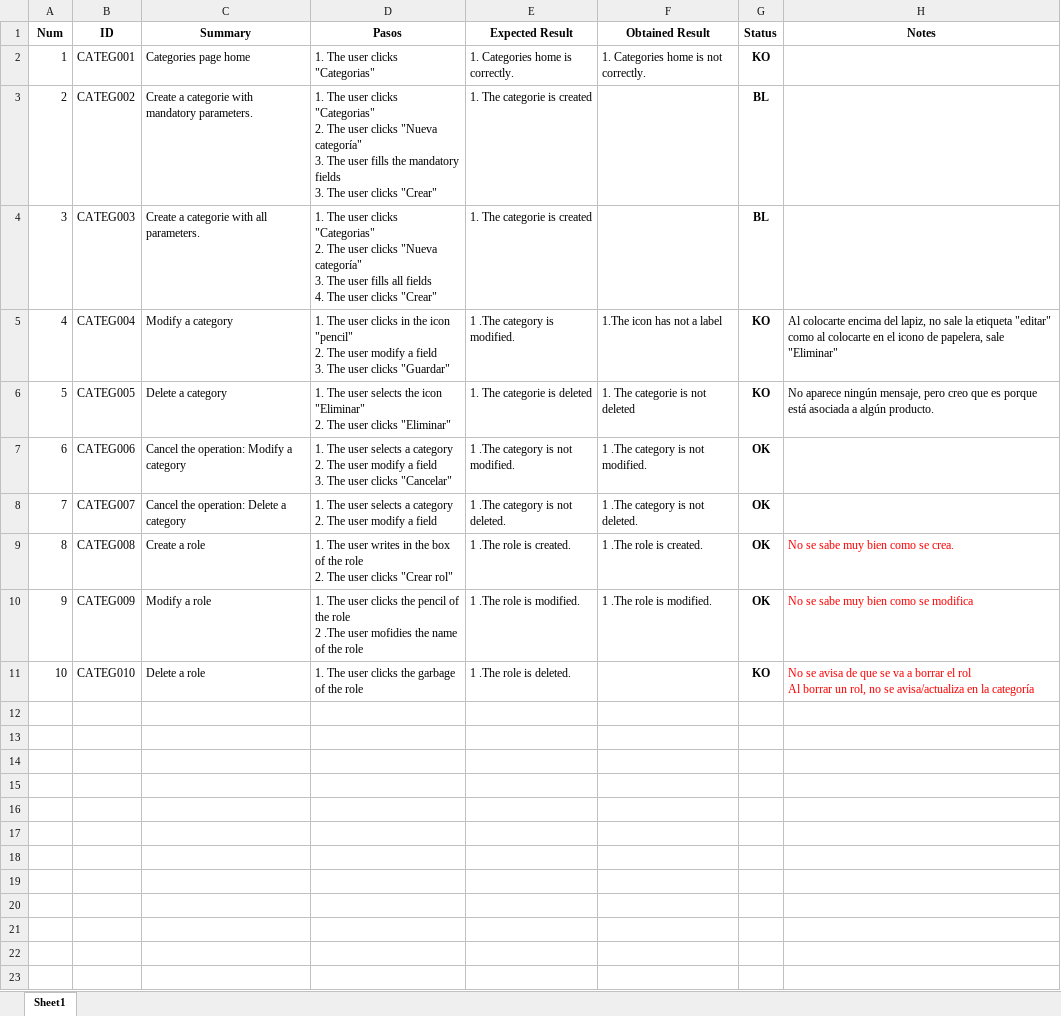
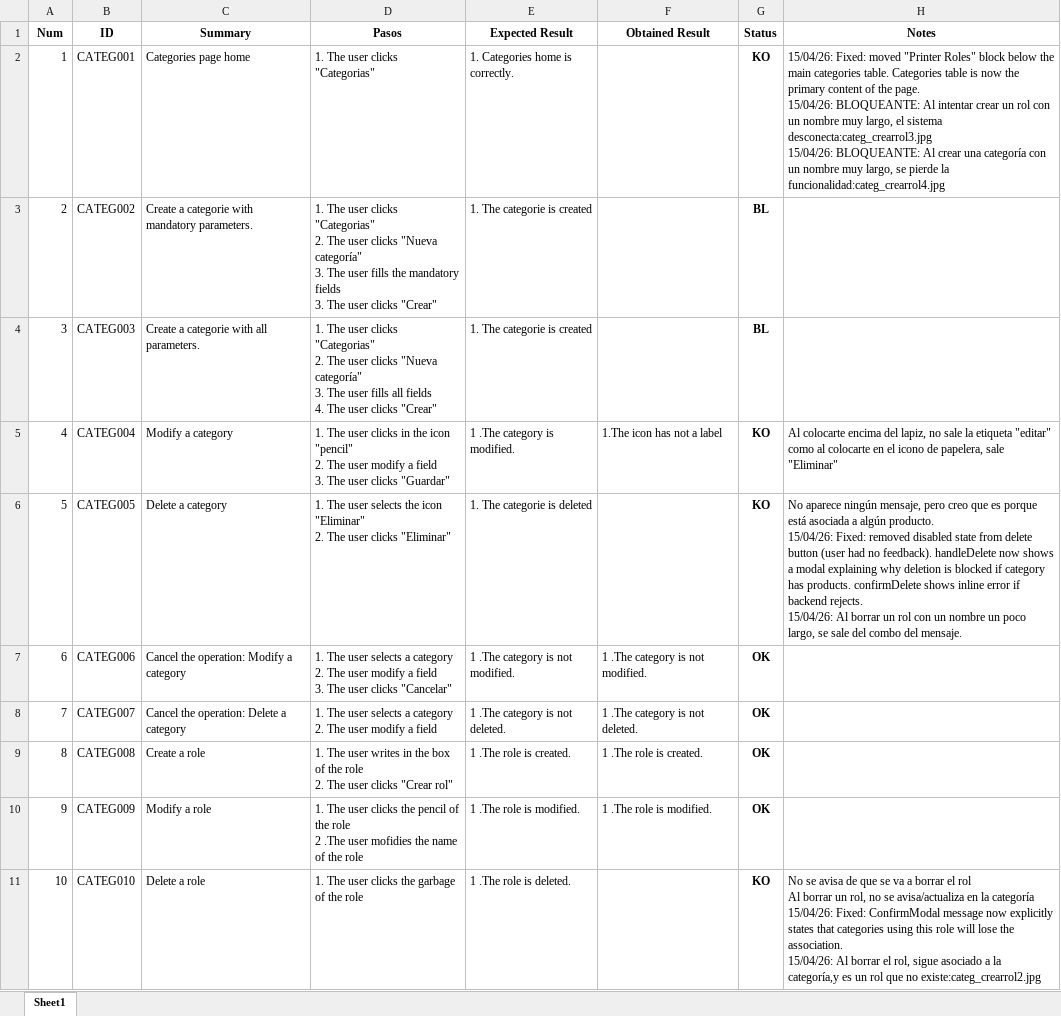
Before and after one commit to ngp223/Kovai, an Excel workbook: Web/TestCasesWeb/Categorias.xlsx, sheet Sheet1, drawn as a sheet; values as stored, in another font and other column widths than the file's, no borders; conditional formats not drawn; ↵ is a line break in a cell; the diff names each change by its address in the sheet, - before the commit and + after, or states it on an @@ line.

```diff
--- a/Web/TestCasesWeb/Categorias.xlsx (sheet Sheet1)
+++ b/Web/TestCasesWeb/Categorias.xlsx (sheet Sheet1)
-F2 (Obtained Result): 1. Categories home is not correctly.
+F2 (Obtained Result): (empty)
-H2 (Notes): (empty)
+H2 (Notes): 15/04/26: Fixed: moved "Printer Roles" block below the main categories table. Categories table is now the primary content of the page. ↵ 15/04/26: BLOQUEANTE: Al intentar crear un rol con un nombre muy largo, el sistema desconecta:categ_crearrol3.jpg ↵ 15/04/26: BLOQUEANTE: Al crear una categoría con un nombre muy largo, se pierde la funcionalidad:categ_crearrol4.jpg
-F6 (Obtained Result): 1. The categorie is not deleted
+F6 (Obtained Result): (empty)
-H6 (Notes): …algún producto.
+H6 (Notes): …algún producto. ↵ 15/04/26: Fixed: removed disabled state from delete button (user had no feedback). handleDelete now shows a modal explaining why deletion is blocked if category has products. confirmDelete shows inline error if backend rejects. ↵ 15/04/26: Al borrar un rol con un nombre un poco largo, se sale del combo del mensaje.
-H9 (Notes): No se sabe muy bien como se crea.
+H9 (Notes): (empty)
-H10 (Notes): No se sabe muy bien como se modifica
+H10 (Notes): (empty)
-H11 (Notes): …la categoría
+H11 (Notes): …la categoría ↵ 15/04/26: Fixed: ConfirmModal message now explicitly states that categories using this role will lose the association. ↵ 15/04/26: Al borrar el rol, sigue asociado a la categoría,y es un rol que no existe:categ_crearrol2.jpg
-H11 text colour: #FF0000
+H11 text colour: black
```
Also changed, not shown: Web/TestCasesWeb/Cartas.xlsx, Web/TestCasesWeb/Facturacion.xlsx, 14 other files.
